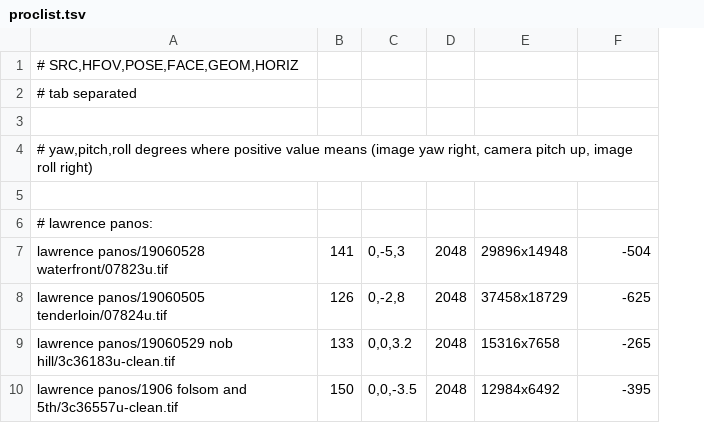
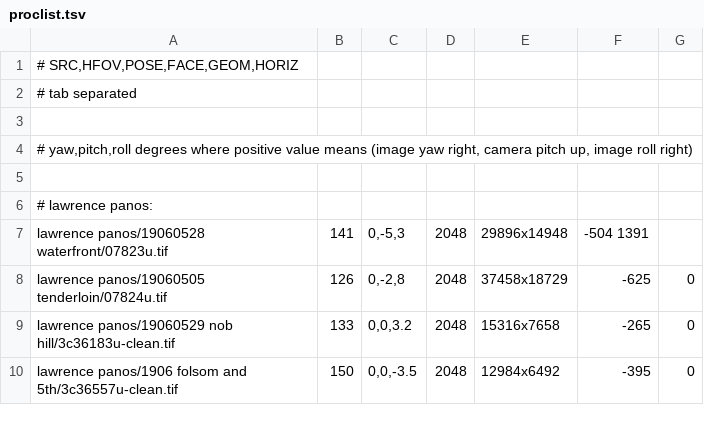
Before and after one commit to boblaublaw/panotools, a TSV file: proclist.tsv, drawn as a sheet; only a part is shown; the diff names each change by its address in the sheet, - before the commit and + after, or states it on an @@ line.

Commit message:
adding a new measure for the XMP adjustments

```diff
--- a/proclist.tsv
+++ b/proclist.tsv
+column G, rows 8-10: all 0
-F7: -504
+F7: -504 1391
```
